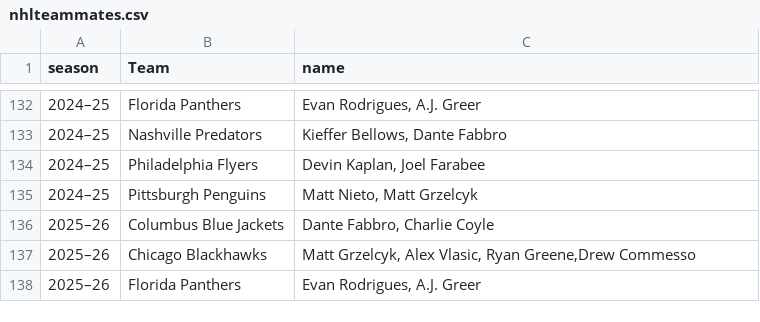
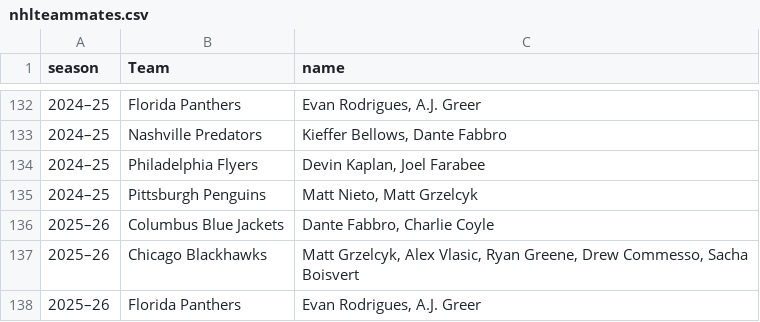
Before and after one commit to redsoxfan2194/buhockeystats, a CSV file: buhockeystatssite/recordbookdata/nhlteammates.csv, drawn as a sheet; only a part is shown, gaps mark what is left out.

```diff
--- a/buhockeystatssite/recordbookdata/nhlteammates.csv
+++ b/buhockeystatssite/recordbookdata/nhlteammates.csv
@@ -136,3 +136,3 @@ season,Team,name
 2025–26,Columbus Blue Jackets,"Dante Fabbro, Charlie Coyle"
-2025–26,Chicago Blackhawks,"Matt Grzelcyk, Alex Vlasic, Ryan Greene,Drew Commesso"
+2025–26,Chicago Blackhawks,"Matt Grzelcyk, Alex Vlasic, Ryan Greene, Drew Commesso, Sacha Boisvert"
 2025–26,Florida Panthers,"Evan Rodrigues, A.J. Greer"
```
Also changed, not shown: buhockeystatssite/recordbookdata/nhlers.csv, buhockeystatssite/recordbookdata/pwhlers.csv, 1 other file.
